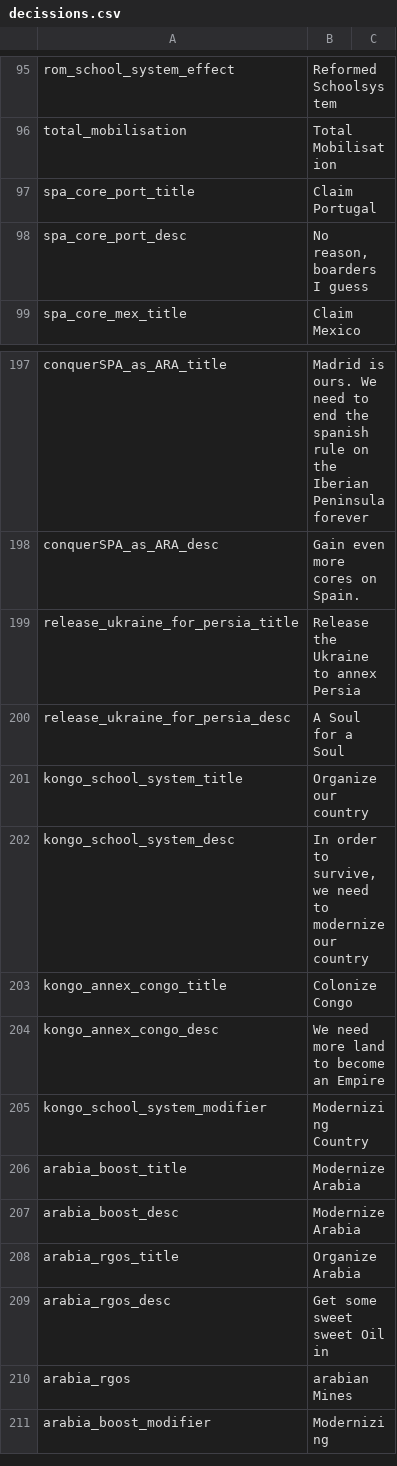
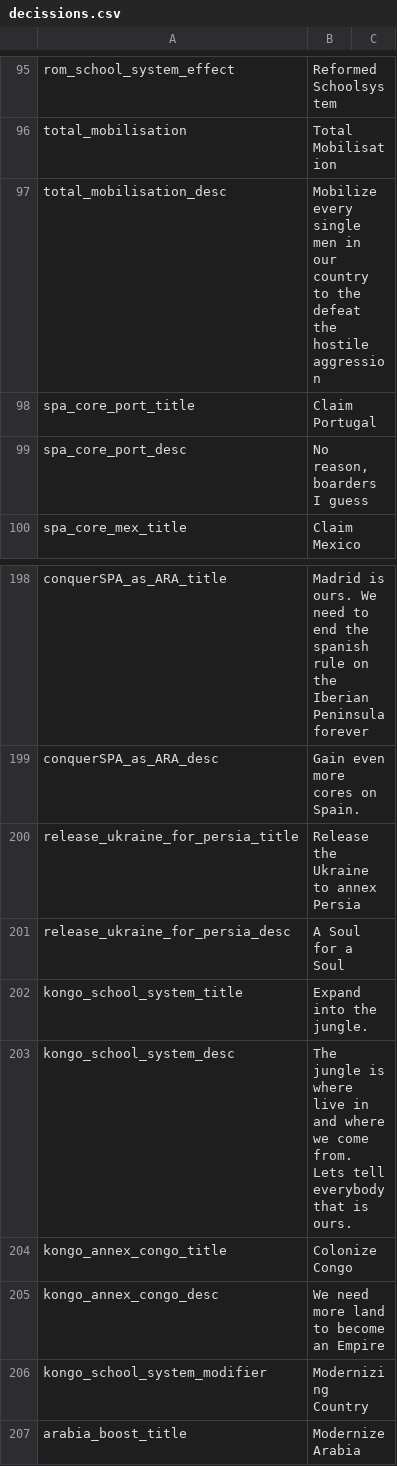
Before and after one commit to JakobRinke/Mod-of-Chaos, a CSV file: MOC/localisation/decissions.csv, drawn as a sheet; only a part is shown, gaps mark what is left out; the shorter side is filled out with more unchanged rows.

```diff
--- a/MOC/localisation/decissions.csv
+++ b/MOC/localisation/decissions.csv
@@ -96,2 +96,3 @@ rom_school_system_effect;Reformed Schoolsystem;;;;;;;;;;;;;
 total_mobilisation;Total Mobilisation;;;;;;;;;;;;;
+total_mobilisation_desc; Mobilize every single men in our country to the defeat the hostile aggression;;;;;;;;;;;;;
 spa_core_port_title; Claim Portugal;;;;;;;;;;;;;
@@ -200,4 +201,4 @@ release_ukraine_for_persia_title;Release the Ukraine to annex Persia;;;;;;;;;;;;
 release_ukraine_for_persia_desc;A Soul for a Soul;;;;;;;;;;;;;
-kongo_school_system_title;Organize our country;;;;;;;;;;;;;
-kongo_school_system_desc;In order to survive, we need to modernize our country;;;;;;;;;;;;;
+kongo_school_system_title; Expand into the jungle.;;;;;;;;;;;;;
+kongo_school_system_desc; The jungle is where live in and where we come from. Lets tell everybody that is ours.;;;;;;;;;;;;;
 kongo_annex_congo_title;Colonize Congo;;;;;;;;;;;;;
```
Also changed, not shown: MOC/localisation/countries.csv, 20 other files.
